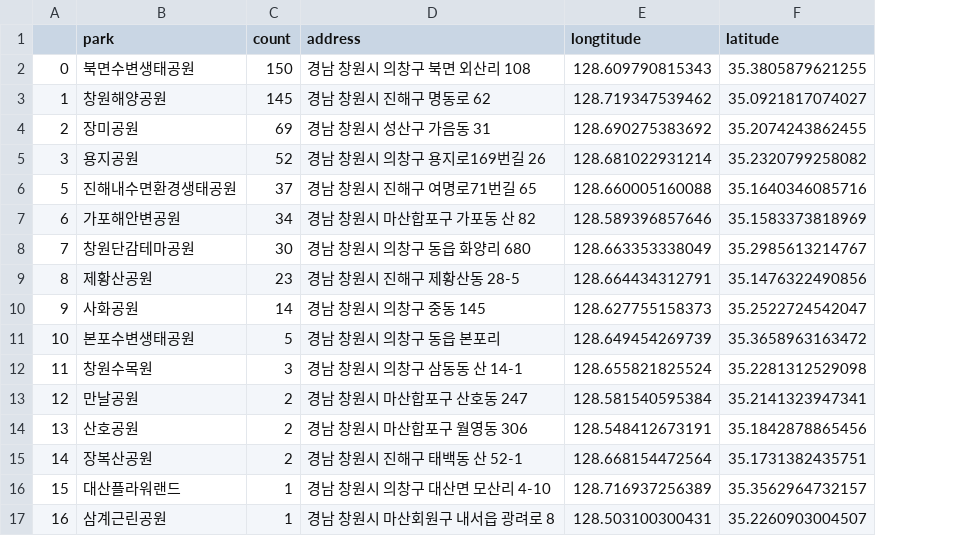
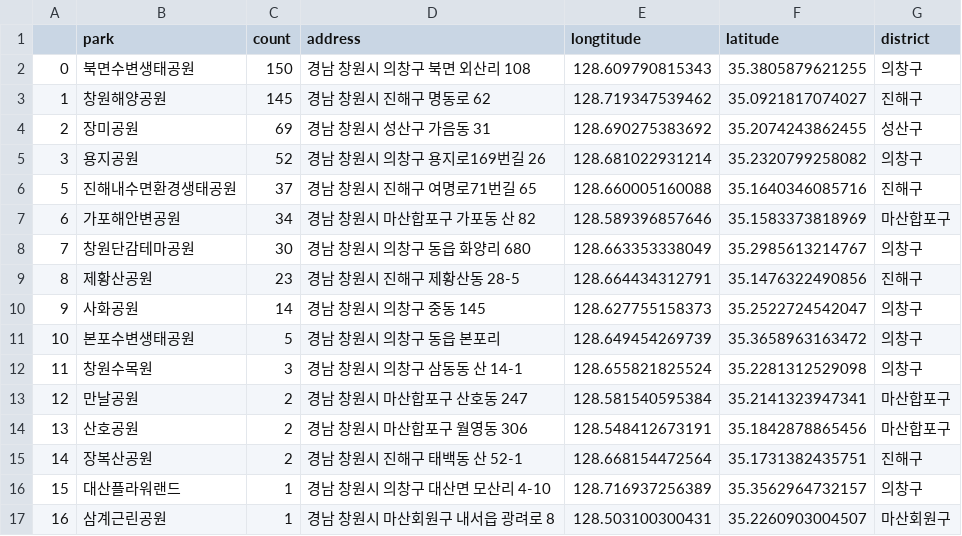
Before and after one commit to DAYEON-LEE/Changwon_BigData_Competition, a CSV file: Preprocessed_data/Changwon_park_coordinates.csv, drawn as a sheet; the diff names each change by its address in the sheet, - before the commit and + after, or states it on an @@ line.

Commit message:
Changwon_bigdata

```diff
--- a/Preprocessed_data/Changwon_park_coordinates.csv
+++ b/Preprocessed_data/Changwon_park_coordinates.csv
+column G (district), rows 2-17: 의창구 | 진해구 | 성산구 | 의창구 | 진해구 | 마산합포구 | 의창구 | 진해구 | 의창구 | 의창구 | 의창구 | 마산합포구 | 마산합포구 | 진해구 | 의창구 | 마산회원구
```
Also changed, not shown: 5 other files.
